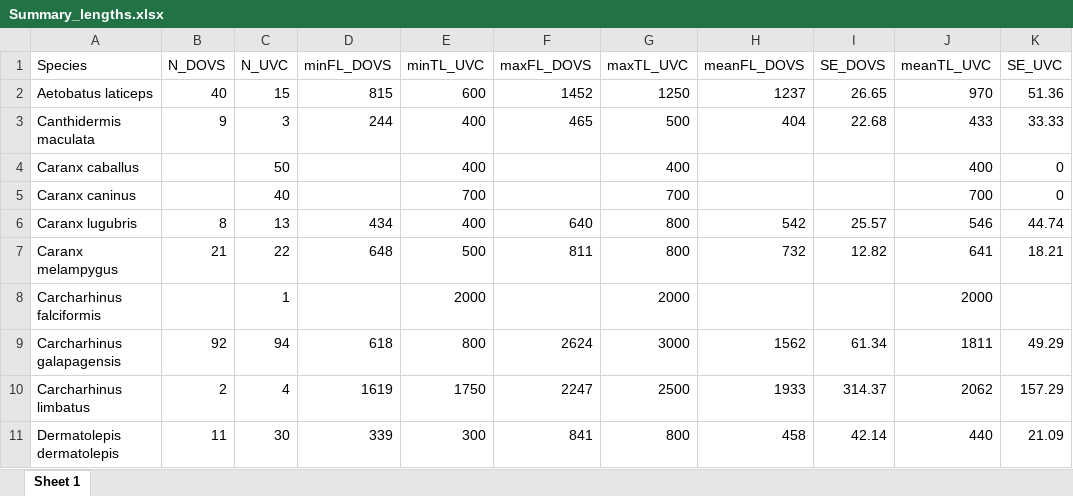
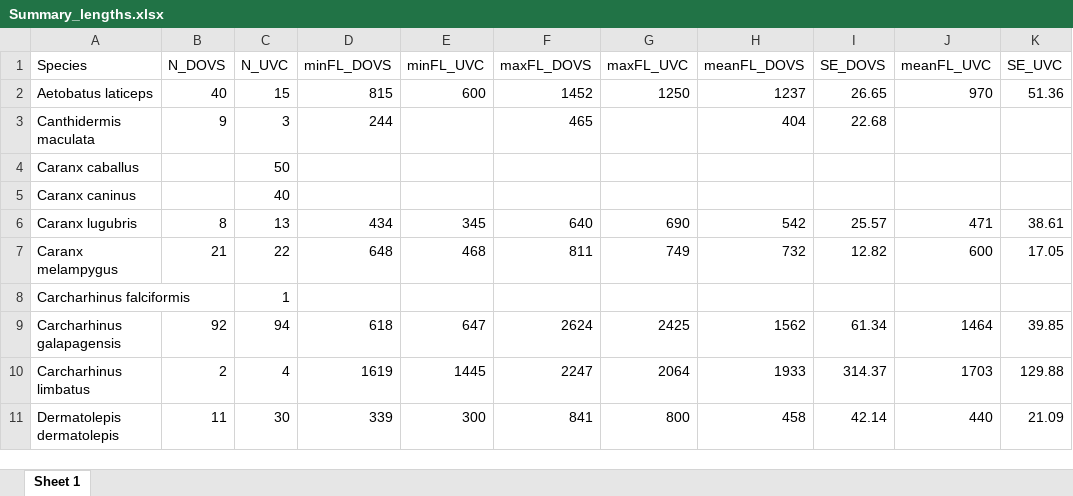
Before and after one commit to Sara-FH/UVC_DOVS_Galapagos, an Excel workbook: Tables/Summary_lengths.xlsx, sheet Sheet 1, drawn as a sheet; only a part is shown; values as stored, in another font and other column widths than the file's, no borders; the diff covers the shown part only; the diff names each change by its address in the sheet, - before the commit and + after, or states it on an @@ line.

Commit message:
Table for summary of lengths has been moved further up in the script and has been adapted, so lengths are now FL for both stereo-DOVs and UVC.

```diff
--- a/Tables/Summary_lengths.xlsx (sheet Sheet 1)
+++ b/Tables/Summary_lengths.xlsx (sheet Sheet 1)
-E1: minTL_UVC
+E1: minFL_UVC
-G1: maxTL_UVC
+G1: maxFL_UVC
-J1: meanTL_UVC
+J1: meanFL_UVC
-E3:E4 (minFL_UVC): 400
+E3:E4 (minFL_UVC): (empty)
-G3 (maxFL_UVC): 500
+G3 (maxFL_UVC): (empty)
-J3 (meanFL_UVC): 433
+J3 (meanFL_UVC): (empty)
-K3 (SE_UVC): 33.33
+K3 (SE_UVC): (empty)
-G4 (maxFL_UVC): 400
+G4 (maxFL_UVC): (empty)
-J4 (meanFL_UVC): 400
+J4 (meanFL_UVC): (empty)
-K4:K5 (SE_UVC): 0
+K4:K5 (SE_UVC): (empty)
-E5 (minFL_UVC): 700
+E5 (minFL_UVC): (empty)
-G5 (maxFL_UVC): 700
+G5 (maxFL_UVC): (empty)
-J5 (meanFL_UVC): 700
+J5 (meanFL_UVC): (empty)
-E6 (minFL_UVC): 400
+E6 (minFL_UVC): 345
-G6 (maxFL_UVC): 800
+G6 (maxFL_UVC): 690
-J6 (meanFL_UVC): 546
+J6 (meanFL_UVC): 471
-K6 (SE_UVC): 44.74
+K6 (SE_UVC): 38.61
-E7 (minFL_UVC): 500
+E7 (minFL_UVC): 468
-G7 (maxFL_UVC): 800
+G7 (maxFL_UVC): 749
-J7 (meanFL_UVC): 641
+J7 (meanFL_UVC): 600
-K7 (SE_UVC): 18.21
+K7 (SE_UVC): 17.05
-E8 (minFL_UVC): 2000
+E8 (minFL_UVC): (empty)
-G8 (maxFL_UVC): 2000
+G8 (maxFL_UVC): (empty)
-J8 (meanFL_UVC): 2000
+J8 (meanFL_UVC): (empty)
-E9 (minFL_UVC): 800
+E9 (minFL_UVC): 647
-G9 (maxFL_UVC): 3000
+G9 (maxFL_UVC): 2425
-J9 (meanFL_UVC): 1811
+J9 (meanFL_UVC): 1464
-K9 (SE_UVC): 49.29
+K9 (SE_UVC): 39.85
-E10 (minFL_UVC): 1750
+E10 (minFL_UVC): 1445
-G10 (maxFL_UVC): 2500
+G10 (maxFL_UVC): 2064
-J10 (meanFL_UVC): 2062
+J10 (meanFL_UVC): 1703
-K10 (SE_UVC): 157.29
+K10 (SE_UVC): 129.88
```
Also changed, not shown: 61 edited cells elsewhere in this sheet, 1 other file.
